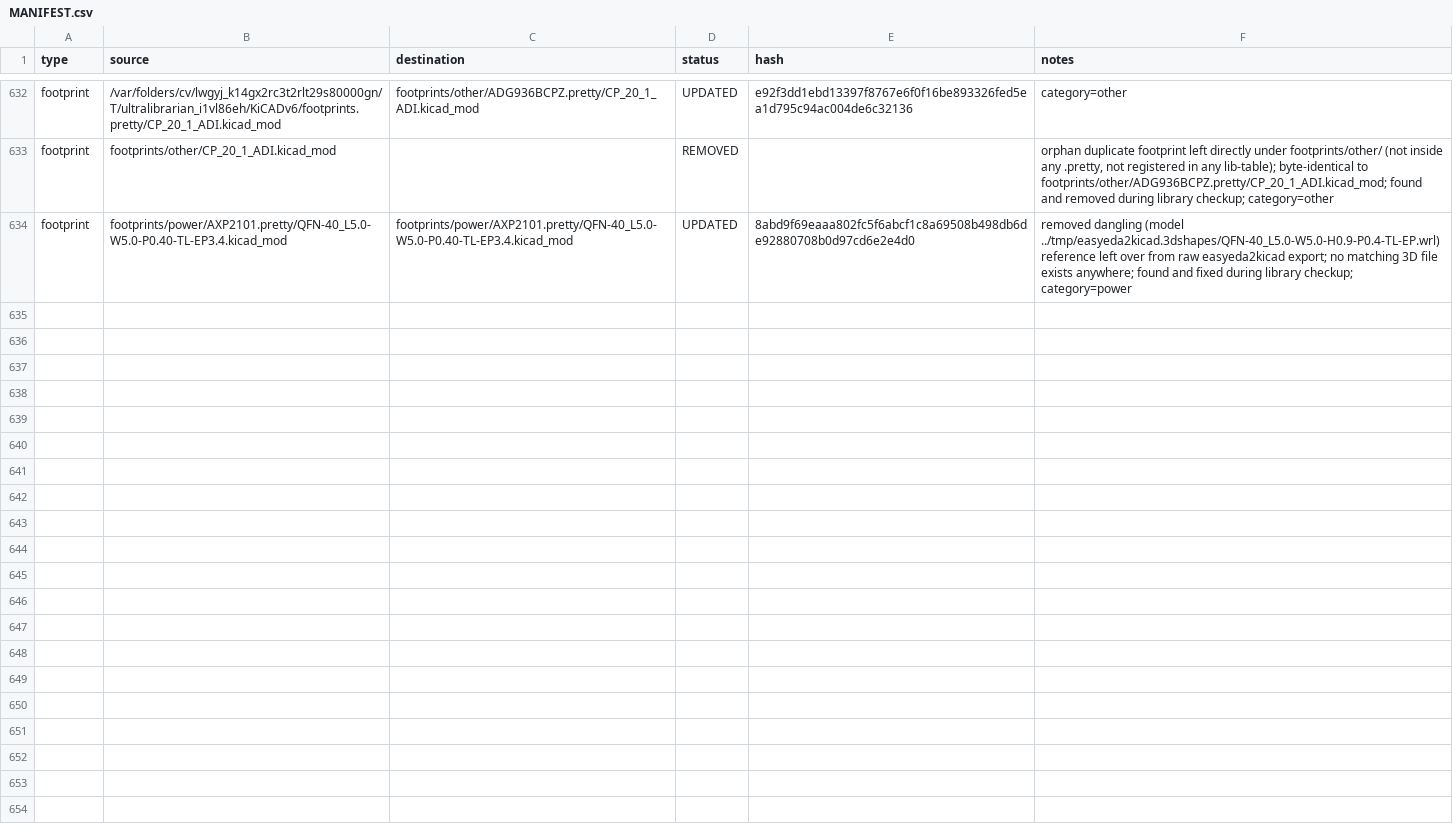
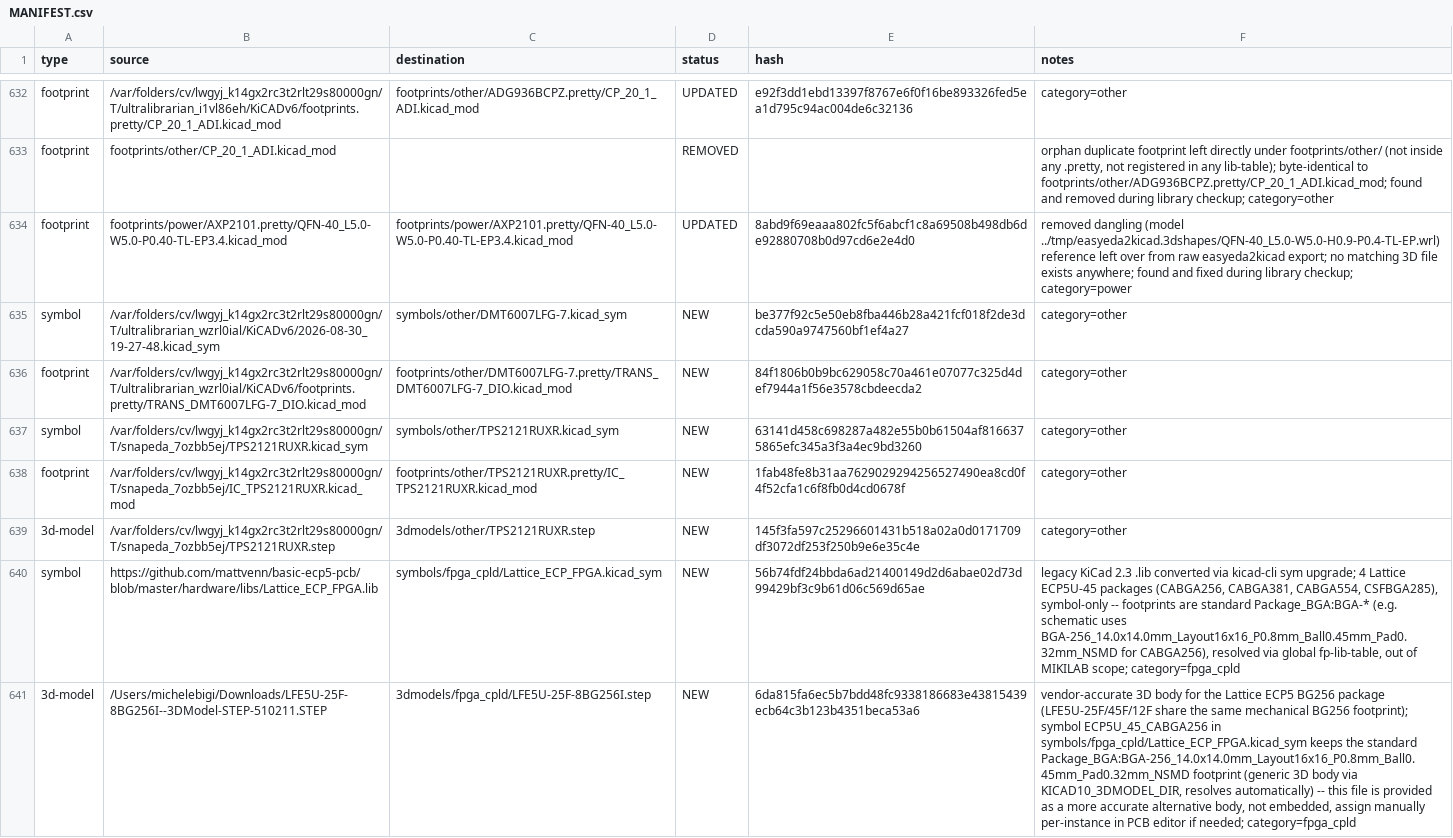
Before and after one commit to manvalan/mikilab-kicad-library, a CSV file: MANIFEST.csv, drawn as a sheet; only a part is shown, gaps mark what is left out; the diff names each change by its address in the sheet, - before the commit and + after, or states it on an @@ line.

Commit message:
Add DMT6007LFG-7, TPS2121RUXR, Lattice ECP5 FPGA symbols; fix quoted 3D model path check
- Add DMT6007LFG-7 (transistor) and TPS2121RUXR (dual-input power mux) with
  footprints and TPS2121RUXR's 3D model.
- Import Lattice_ECP_FPGA symbol library (ECP5U-45 CABGA256/381/554,
  CSFBGA285) from mattvenn/basic-ecp5-pcb's legacy .lib, converted via
  kicad-cli sym upgrade; symbol-only, footprints resolved via the standard
  Package_BGA KiCad library. Add a vendor-accurate BG256 3D body
  (LFE5U-25F-8BG256I) for manual per-instance assignment.
- Fix check_library.py's 3D model reference regex to strip surrounding
  quotes, which KiCad 10's re-save format adds around (model "...") paths
  -- was causing a false "missing 3D model" error for SJ-3506-SMT-TR after
  its footprint got re-saved in the new format.

```diff
--- a/MANIFEST.csv
+++ b/MANIFEST.csv
+row 635: symbol | /var/folders/cv/lwgyj_k14gx2rc3t2rlt29s80000gn/T/ultralibrarian_wzrl0ial/KiCADv6/2026-08-30_19-27-48.kicad_sym | symbols/other/DMT6007LFG-7.kicad_sym | NEW | be377f92c5e50eb8fba446b28a421fcf018f2de3dcda590a9747560bf1ef4a27 | category=other
+row 636: footprint | /var/folders/cv/lwgyj_k14gx2rc3t2rlt29s80000gn/T/ultralibrarian_wzrl0ial/KiCADv6/footprints.pretty/TRANS_DMT6007LFG-7_DIO.kicad_mod | footprints/other/DMT6007LFG-7.pretty/TRANS_DMT6007LFG-7_DIO.kicad_mod | NEW | 84f1806b0b9bc629058c70a461e07077c325d4def7944a1f56e3578cbdeecda2 | category=other
+row 637: symbol | /var/folders/cv/lwgyj_k14gx2rc3t2rlt29s80000gn/T/snapeda_7ozbb5ej/TPS2121RUXR.kicad_sym | symbols/other/TPS2121RUXR.kicad_sym | NEW | 63141d458c698287a482e55b0b61504af8166375865efc345a3f3a4ec9bd3260 | category=other
+row 638: footprint | /var/folders/cv/lwgyj_k14gx2rc3t2rlt29s80000gn/T/snapeda_7ozbb5ej/IC_TPS2121RUXR.kicad_mod | footprints/other/TPS2121RUXR.pretty/IC_TPS2121RUXR.kicad_mod | NEW | 1fab48fe8b31aa7629029294256527490ea8cd0f4f52cfa1c6f8fb0d4cd0678f | category=other
+row 639: 3d-model | /var/folders/cv/lwgyj_k14gx2rc3t2rlt29s80000gn/T/snapeda_7ozbb5ej/TPS2121RUXR.step | 3dmodels/other/TPS2121RUXR.step | NEW | 145f3fa597c25296601431b518a02a0d0171709df3072df253f250b9e6e35c4e | category=other
+row 640: symbol | https://github.com/mattvenn/basic-ecp5-pcb/blob/master/hardware/libs/Lattice_ECP_FPGA.lib | symbols/fpga_cpld/Lattice_ECP_FPGA.kicad_sym | NEW | 56b74fdf24bbda6ad21400149d2d6abae02d73d99429bf3c9b61d06c569d65ae | legacy KiCad 2.3 .lib converted via kicad-cli sym upgrade; 4 Lattice ECP5U-45 packages (CABGA256, CABGA381, CABGA554, CSFBGA285), symbol-only -- footprints are standard Package_BGA:BGA-* (e.g. schematic uses BGA-256_14.0x14.0mm_Layout16x16_P0.8mm_Ball0.45mm_Pad0.32mm_NSMD for CABGA256), resolved via global fp-lib-table, out of MIKILAB scope; category=fpga_cpld
+row 641: 3d-model | /Users/michelebigi/Downloads/LFE5U-25F-8BG256I--3DModel-STEP-510211.STEP | 3dmodels/fpga_cpld/LFE5U-25F-8BG256I.step | NEW | 6da815fa6ec5b7bdd48fc9338186683e43815439ecb64c3b123b4351beca53a6 | vendor-accurate 3D body for the Lattice ECP5 BG256 package (LFE5U-25F/45F/12F share the same mechanical BG256 footprint); symbol ECP5U_45_CABGA256 in symbols/fpga_cpld/Lattice_ECP_FPGA.kicad_sym keeps the standard Package_BGA:BGA-256_14.0x14.0mm_Layout16x16_P0.8mm_Ball0.45mm_Pad0.32mm_NSMD footprint (generic 3D body via KICAD10_3DMODEL_DIR, resolves automatically) -- this file is provided as a more accurate alternative body, not embedded, assign manually per-instance in PCB editor if needed; category=fpga_cpld
```
Also changed, not shown: 13 other files.
